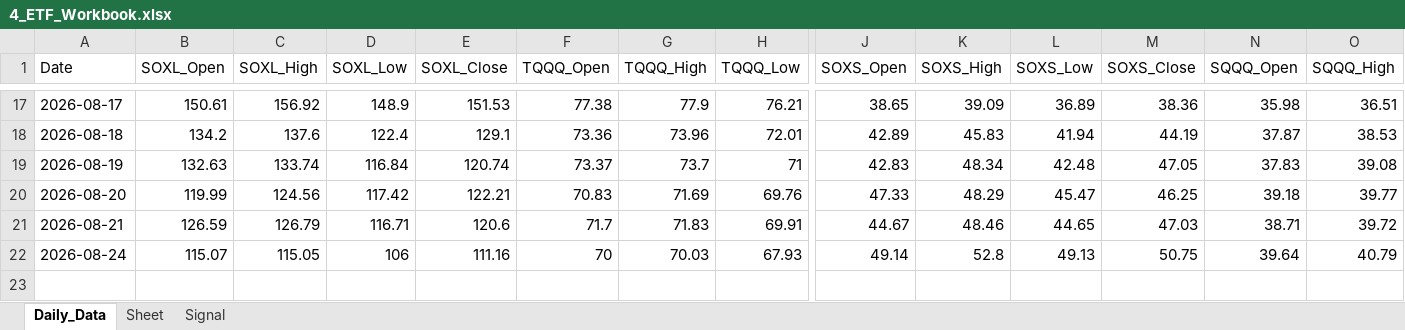
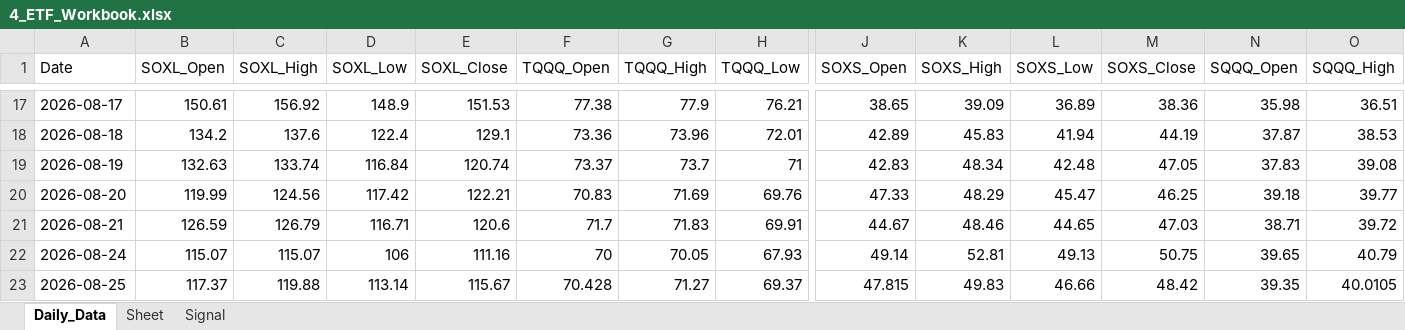
Before and after one commit to mrpink970/sector-research-system, an Excel workbook: data/4_etf/4_ETF_Workbook.xlsx, sheet Daily_Data, drawn as a sheet; only a part is shown, gaps mark what is left out; values as stored, in another font and other column widths than the file's, no borders; rows hold the shown columns only; the diff names each change by its address in the sheet, - before the commit and + after, or states it on an @@ line.

```diff
--- a/data/4_etf/4_ETF_Workbook.xlsx (sheet Daily_Data)
+++ b/data/4_etf/4_ETF_Workbook.xlsx (sheet Daily_Data)
-C22 (SOXL_High): 115.05
+C22 (SOXL_High): 115.07
-G22 (TQQQ_High): 70.03
+G22 (TQQQ_High): 70.05
-K22 (SOXS_High): 52.8
+K22 (SOXS_High): 52.81
-N22 (SQQQ_Open): 39.64
+N22 (SQQQ_Open): 39.65
+row 23: 2026-08-25 | 117.37 | 119.88 | 113.14 | 115.67 | 70.428 | 71.27 | 69.37 | 47.815 | 49.83 | 46.66 | 48.42 | 39.35 | 40.0105
```
Also changed, not shown: sheet Signal, 13 other files.
